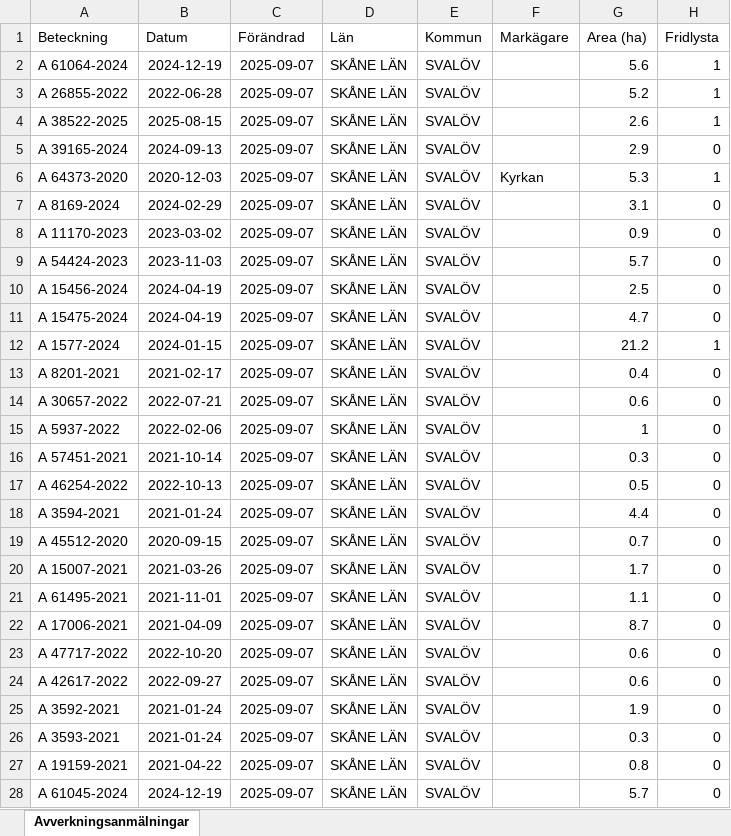
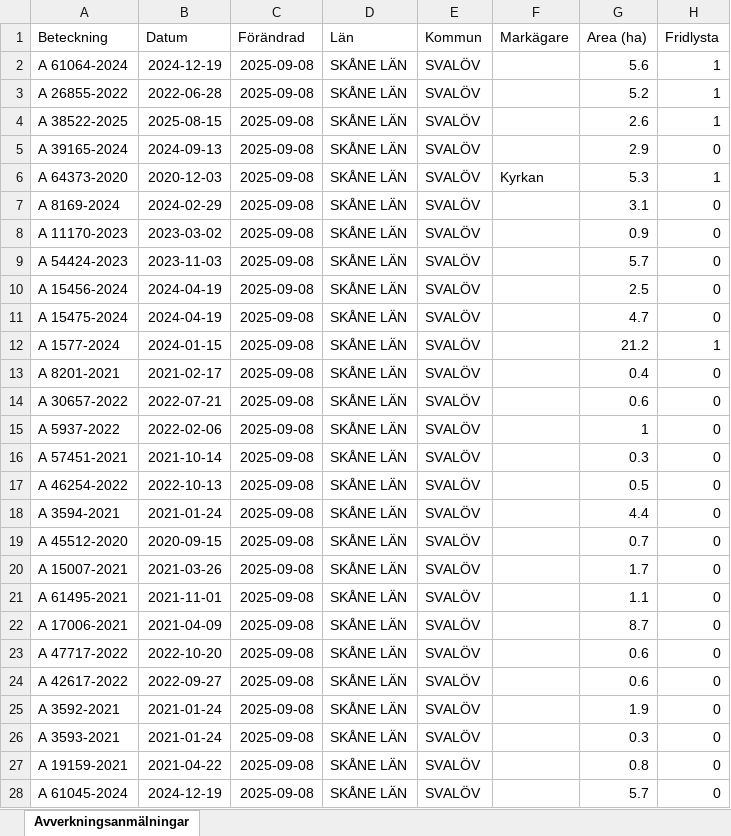
Before and after one commit to klasma/Logging_1214, an Excel workbook: Översikt SVALÖV.xlsx, sheet Avverkningsanmälningar, drawn as a sheet; only a part is shown; values as stored, in another font and other column widths than the file's, no borders; the diff covers the shown part only; the diff names each change by its address in the sheet, - before the commit and + after, or states it on an @@ line.

```diff
--- a/Översikt SVALÖV.xlsx (sheet Avverkningsanmälningar)
+++ b/Översikt SVALÖV.xlsx (sheet Avverkningsanmälningar)
-C2:C28 (Förändrad): 2025-09-07
+C2:C28 (Förändrad): 2025-09-08
```
Also changed, not shown: 82 edited cells elsewhere in this sheet, artfynd/A 11170-2023 artfynd.xlsx, artfynd/A 15456-2024 artfynd.xlsx, 55 other files.
